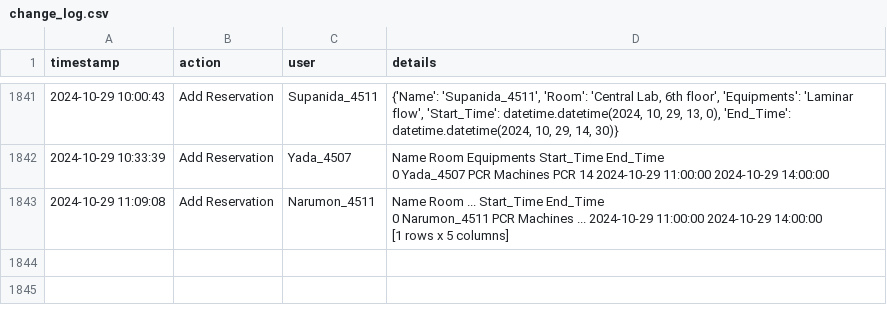
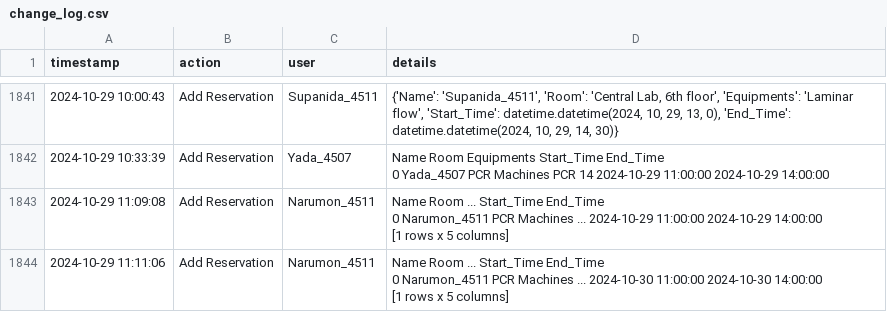
Before and after one commit to dhruv0767/Lab-Equipments_Reservation, a CSV file: change_log.csv, drawn as a sheet; only a part is shown, gaps mark what is left out; ↵ is a line break in a cell; the diff names each change by its address in the sheet, - before the commit and + after, or states it on an @@ line.

Commit message:
Update change_log.csv

```diff
--- a/change_log.csv
+++ b/change_log.csv
+row 1844: 2024-10-29 11:11:06 | Add Reservation | Narumon_4511 | Name Room ... Start_Time End_Time ↵ 0 Narumon_4511 PCR Machines ... 2024-10-30 11:00:00 2024-10-30 14:00:00 ↵ [1 rows x 5 columns]
```
